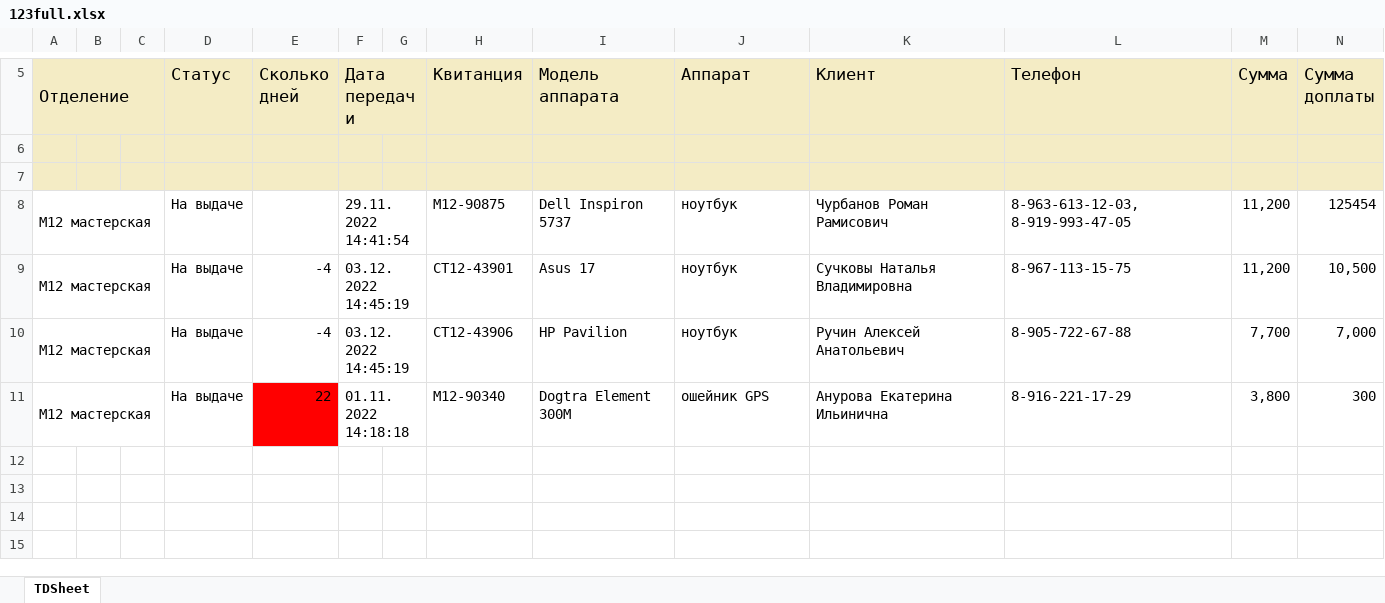
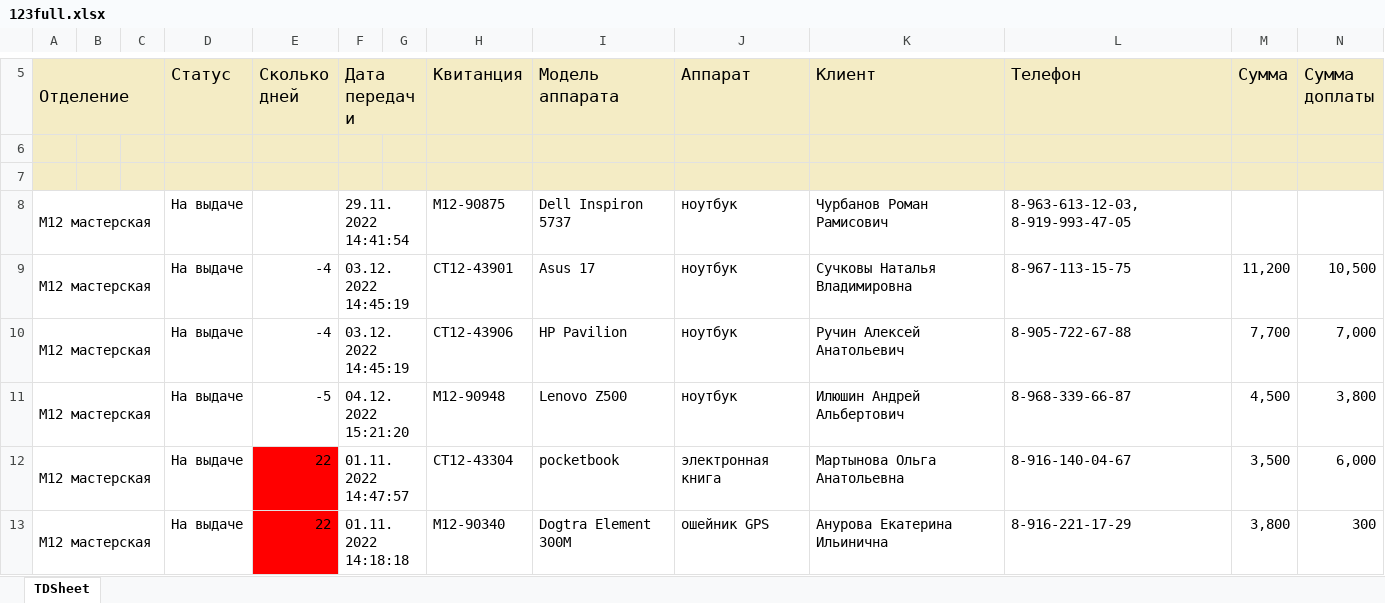
Before and after one commit to KATAR5I5/Nicom-MVC, an Excel workbook: src/main/load_files/Emp123/123full.xlsx, sheet TDSheet, drawn as a sheet; only a part is shown, gaps mark what is left out; values as stored, in another font and other column widths than the file's, no borders; the diff names each change by its address in the sheet, - before the commit and + after, or states it on an @@ line.

```diff
--- a/src/main/load_files/Emp123/123full.xlsx (sheet TDSheet)
+++ b/src/main/load_files/Emp123/123full.xlsx (sheet TDSheet)
-M8 (Сумма): 11,200
+M8 (Сумма): (empty)
-N8 (Сумма доплаты): 125454
+N8 (Сумма доплаты): (empty)
+row 11: М12 мастерская |  |  | На выдаче | -5 | 04.12.2022 15:21:20 |  | М12-90948 | Lenovo Z500 | ноутбук | Илюшин Андрей Альбертович | 8-968-339-66-87 | 4,500 | 3,800
+row 12: М12 мастерская |  |  | На выдаче | 22 | 01.11.2022 14:47:57 |  | СТ12-43304 | pocketbook | электронная книга | Мартынова Ольга Анатольевна | 8-916-140-04-67 | 3,500 | 6,000
```
Also changed, not shown: 19 other files.
